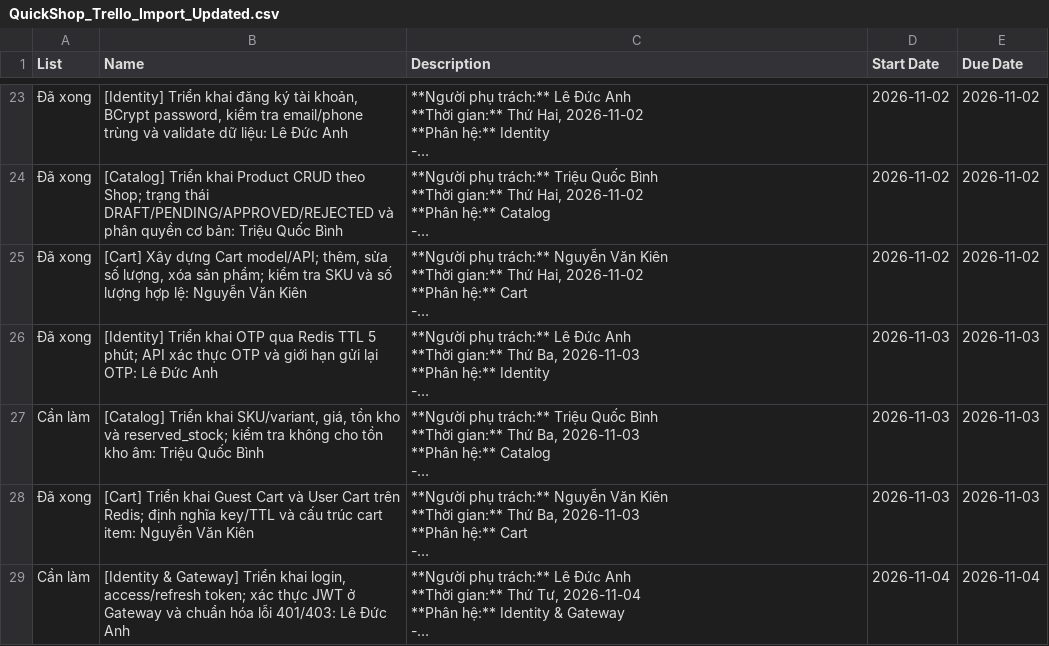
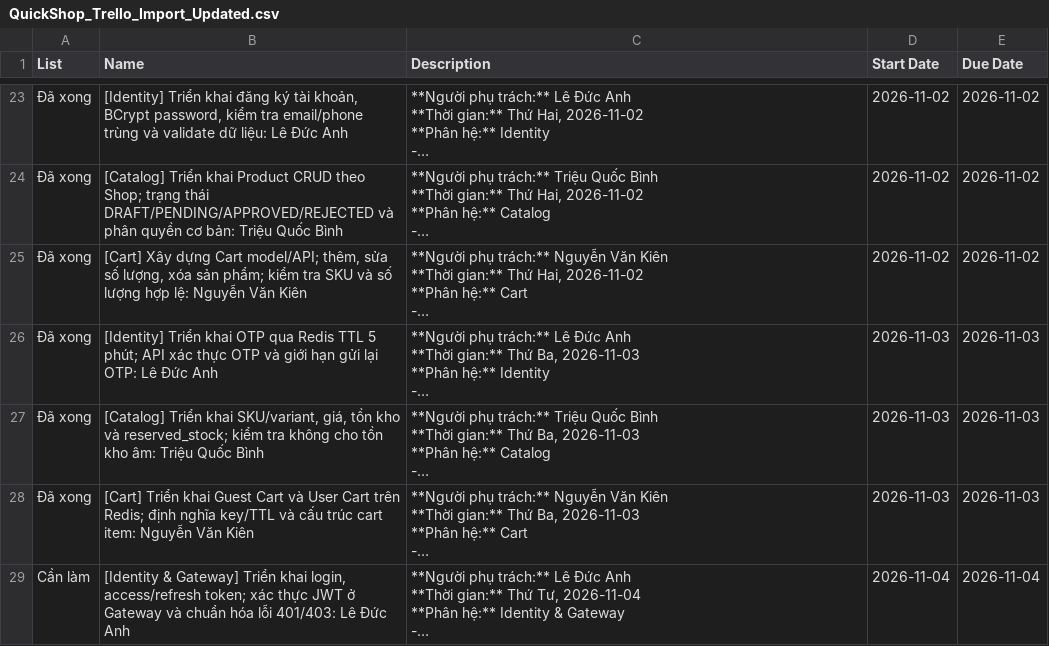
Before and after one commit to Leducanh30112006/HN_KS24_CNTT2_OJT, a CSV file: QuickShop_Trello_Import_Updated.csv, drawn as a sheet; only a part is shown, gaps mark what is left out; long unchanged cells end in …; the diff names each change by its address in the sheet, - before the commit and + after, or states it on an @@ line.

Commit message:
docs(trello): cập nhật trạng thái hoàn thành công việc phân hệ Catalog ngày 03/11/2026 (Triệu Quốc Bình)
- Chuyển trạng thái thẻ công việc '[Catalog] Triển khai SKU/variant, giá, tồn kho và reserved_stock; kiểm tra không cho tồn kho âm' sang 'Đã xong'

```diff
--- a/QuickShop_Trello_Import_Updated.csv
+++ b/QuickShop_Trello_Import_Updated.csv
-A27 (List): Cần làm
+A27 (List): Đã xong
```
